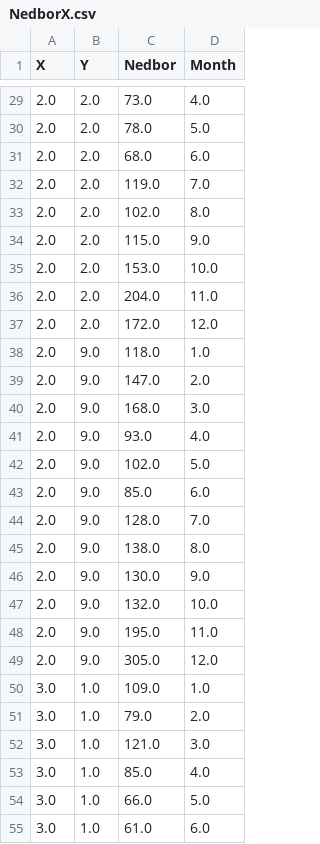
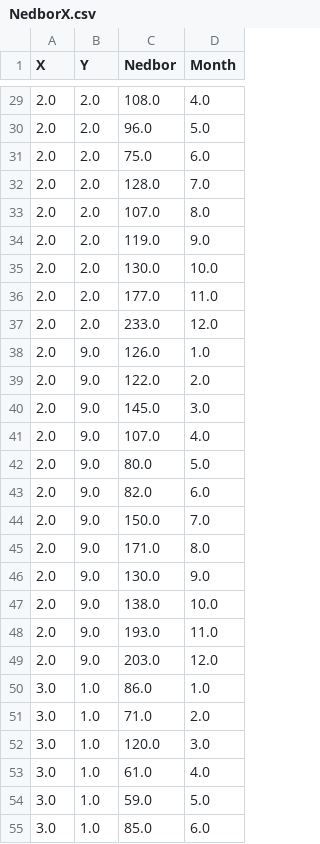
Before and after one commit to Perperoni/Regnbyen, a CSV file: NedborX.csv, drawn as a sheet; only a part is shown, gaps mark what is left out; the diff covers the shown part only.

```diff
--- a/NedborX.csv
+++ b/NedborX.csv
@@ -29,27 +29,27 @@ X,Y,Nedbor,Month
-2.0,2.0,73.0,4.0
-2.0,2.0,78.0,5.0
-2.0,2.0,68.0,6.0
-2.0,2.0,119.0,7.0
-2.0,2.0,102.0,8.0
-2.0,2.0,115.0,9.0
-2.0,2.0,153.0,10.0
-2.0,2.0,204.0,11.0
-2.0,2.0,172.0,12.0
-2.0,9.0,118.0,1.0
-2.0,9.0,147.0,2.0
-2.0,9.0,168.0,3.0
-2.0,9.0,93.0,4.0
-2.0,9.0,102.0,5.0
-2.0,9.0,85.0,6.0
-2.0,9.0,128.0,7.0
-2.0,9.0,138.0,8.0
+2.0,2.0,108.0,4.0
+2.0,2.0,96.0,5.0
+2.0,2.0,75.0,6.0
+2.0,2.0,128.0,7.0
+2.0,2.0,107.0,8.0
+2.0,2.0,119.0,9.0
+2.0,2.0,130.0,10.0
+2.0,2.0,177.0,11.0
+2.0,2.0,233.0,12.0
+2.0,9.0,126.0,1.0
+2.0,9.0,122.0,2.0
+2.0,9.0,145.0,3.0
+2.0,9.0,107.0,4.0
+2.0,9.0,80.0,5.0
+2.0,9.0,82.0,6.0
+2.0,9.0,150.0,7.0
+2.0,9.0,171.0,8.0
 2.0,9.0,130.0,9.0
-2.0,9.0,132.0,10.0
-2.0,9.0,195.0,11.0
-2.0,9.0,305.0,12.0
-3.0,1.0,109.0,1.0
-3.0,1.0,79.0,2.0
-3.0,1.0,121.0,3.0
-3.0,1.0,85.0,4.0
-3.0,1.0,66.0,5.0
-3.0,1.0,61.0,6.0
+2.0,9.0,138.0,10.0
+2.0,9.0,193.0,11.0
+2.0,9.0,203.0,12.0
+3.0,1.0,86.0,1.0
+3.0,1.0,71.0,2.0
+3.0,1.0,120.0,3.0
+3.0,1.0,61.0,4.0
+3.0,1.0,59.0,5.0
+3.0,1.0,85.0,6.0
```
Also changed, not shown: 158 edited cells elsewhere in this file, 2 other files.
